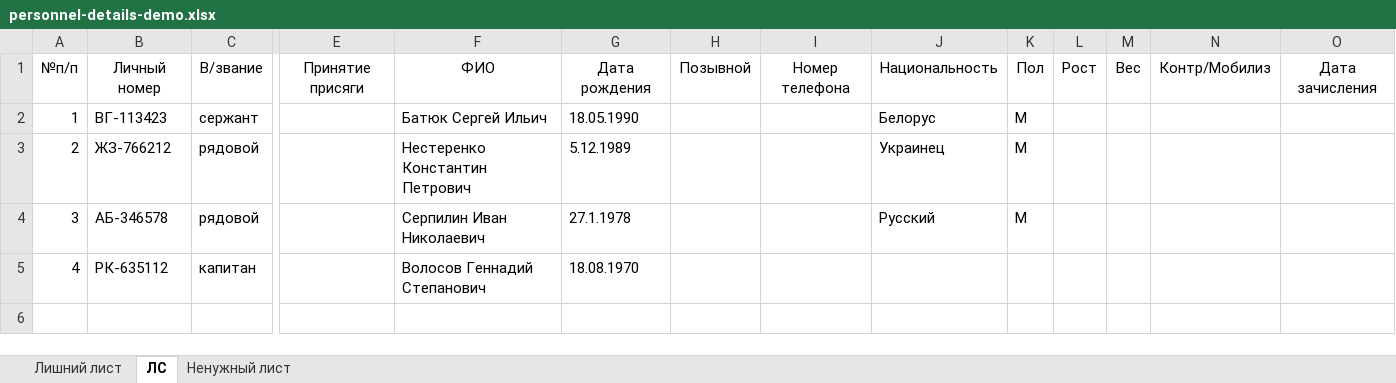
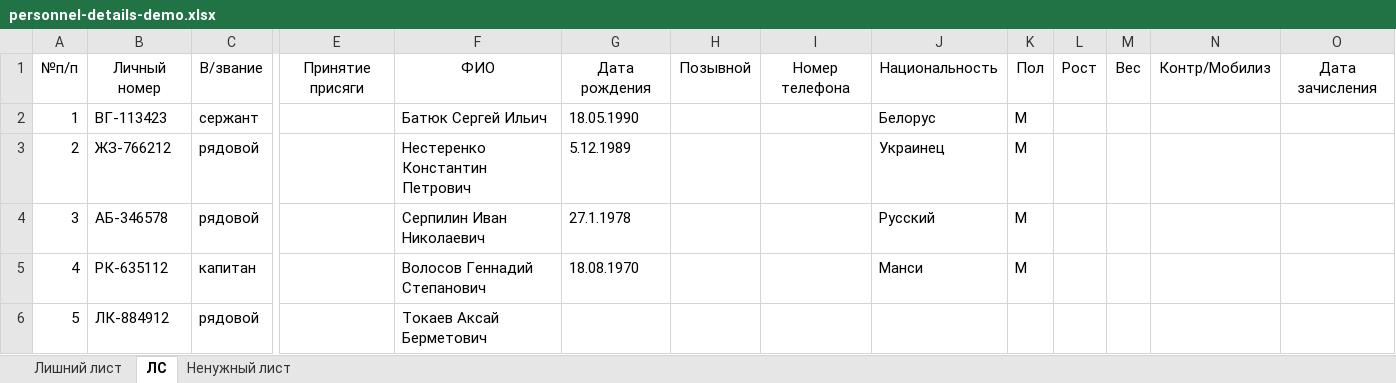
Before and after one commit to ivasiliev/pisar, an Excel workbook: pisar/data/personnel-details-demo.xlsx, sheet ЛС, drawn as a sheet; only a part is shown, gaps mark what is left out; values as stored, in another font and other column widths than the file's, no borders; rows hold the shown columns only; the diff names each change by its address in the sheet, - before the commit and + after, or states it on an @@ line.

```diff
--- a/pisar/data/personnel-details-demo.xlsx (sheet ЛС)
+++ b/pisar/data/personnel-details-demo.xlsx (sheet ЛС)
-J5: (empty)
+J5: Манси
-K5: (empty)
+K5: М
+row 6: 5 | ЛК-884912 | рядовой |  | Токаев Аксай Берметович
```
Also changed, not shown: pisar/data/personnel-demo.xlsx, 9 other files.
